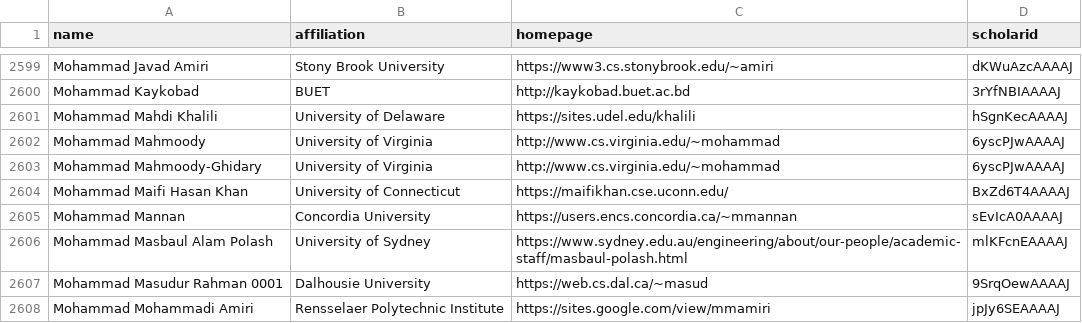
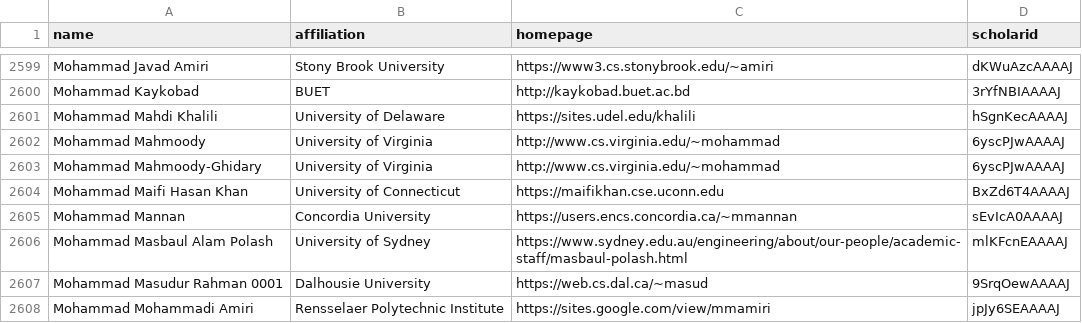
Before and after one commit to smuller/CSrankings, a CSV file: csrankings-m.csv, drawn as a sheet; only a part is shown, gaps mark what is left out.

```diff
--- a/csrankings-m.csv
+++ b/csrankings-m.csv
@@ -2603,3 +2603,3 @@ Mohammad Mahmoody,University of Virginia,http://www.cs.virginia.edu/~mohammad,6y
 Mohammad Mahmoody-Ghidary,University of Virginia,http://www.cs.virginia.edu/~mohammad,6yscPJwAAAAJ
-Mohammad Maifi Hasan Khan,University of Connecticut,https://maifikhan.cse.uconn.edu/,BxZd6T4AAAAJ
+Mohammad Maifi Hasan Khan,University of Connecticut,https://maifikhan.cse.uconn.edu,BxZd6T4AAAAJ
 Mohammad Mannan,Concordia University,https://users.encs.concordia.ca/~mmannan,sEvIcA0AAAAJ
```
Also changed, not shown: csrankings-s.csv, 2 other files.
